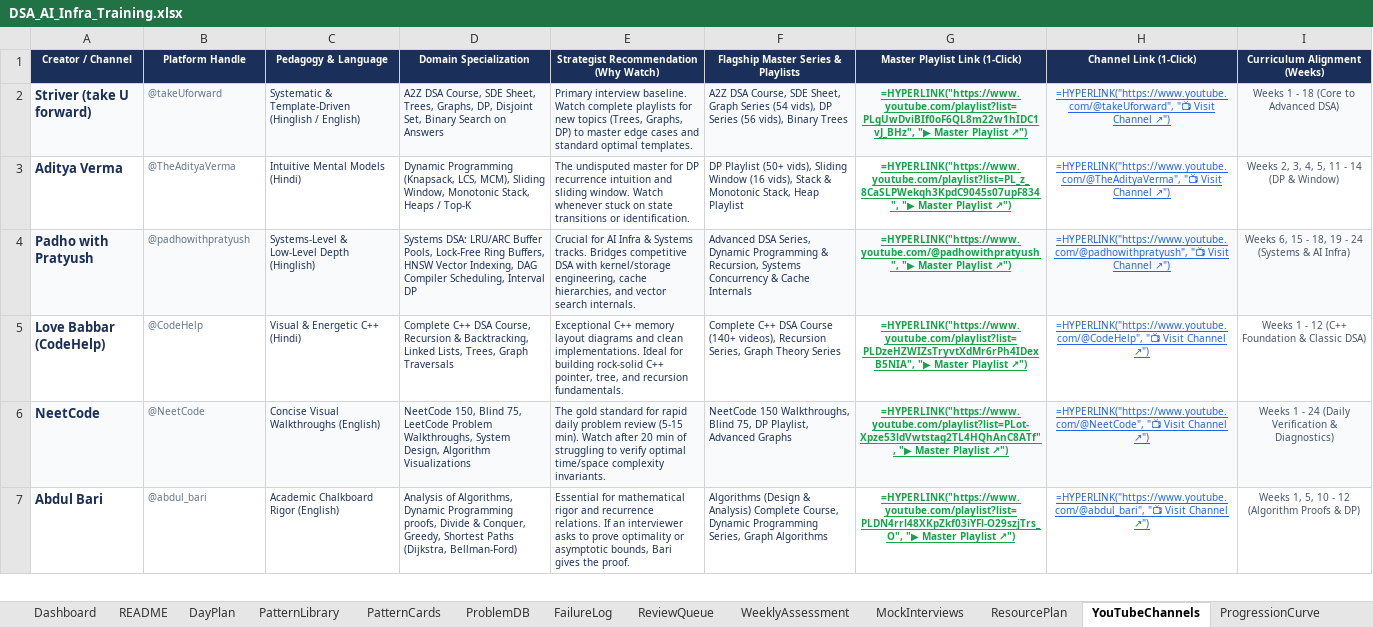
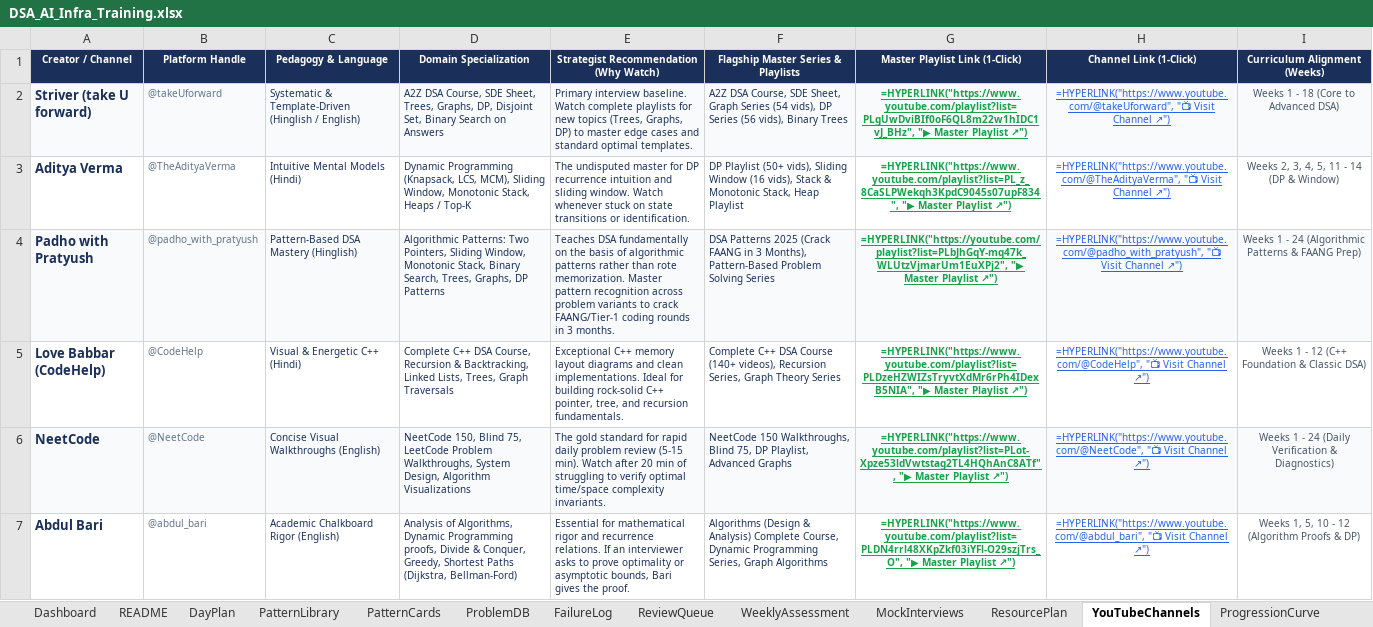
Before and after one commit to dhrv9023/map, an Excel workbook: DSA_AI_Infra_Training.xlsx, sheet YouTubeChannels, drawn as a sheet; only a part is shown; values as stored, in another font and other column widths than the file's, no borders; formulas without a stored value are shown as written; the diff names each change by its address in the sheet, - before the commit and + after, or states it on an @@ line.

```diff
--- a/DSA_AI_Infra_Training.xlsx (sheet YouTubeChannels)
+++ b/DSA_AI_Infra_Training.xlsx (sheet YouTubeChannels)
-B4 (Platform Handle): @padhowithpratyush
+B4 (Platform Handle): @padho_with_pratyush
-C4 (Pedagogy & Language): Systems-Level & Low-Level Depth (Hinglish)
+C4 (Pedagogy & Language): Pattern-Based DSA Mastery (Hinglish)
-D4 (Domain Specialization): Systems DSA: LRU/ARC Buffer Pools, Lock-Free Ring Buffers, HNSW Vector Indexing, DAG Compiler Scheduling, Interval DP
+D4 (Domain Specialization): Algorithmic Patterns: Two Pointers, Sliding Window, Monotonic Stack, Binary Search, Trees, Graphs, DP Patterns
-E4: Crucial for AI Infra & Systems tracks. Bridges competitive DSA with kernel/storage engineering, cache hierarchies, and vector search internals.
+E4: Teaches DSA fundamentally on the basis of algorithmic patterns rather than rote memorization. Master pattern recognition across problem variants to crack FAANG/Tier-1 coding rounds in 3 months.
-F4: Advanced DSA Series, Dynamic Programming & Recursion, Systems Concurrency & Cache Internals
+F4: DSA Patterns 2025 (Crack FAANG in 3 Months), Pattern-Based Problem Solving Series
-G4 (Master Playlist Link (1-Click)): =HYPERLINK("https://www.youtube.com/@padhowithpratyush", "▶ Master…
+G4 (Master Playlist Link (1-Click)): =HYPERLINK("https://youtube.com/playlist?list=PLbJhGqY-mq47k_WLUtzVjmarUm1EuXPj2", "▶ Master…
-H4 (Channel Link (1-Click)): =HYPERLINK("https://www.youtube.com/@padhowithpratyush", "📺 Visit…
+H4 (Channel Link (1-Click)): =HYPERLINK("https://www.youtube.com/@padho_with_pratyush", "📺 Visit…
-I4 (Curriculum Alignment (Weeks)): Weeks 6, 15 - 18, 19 - 24 (Systems & AI Infra)
+I4 (Curriculum Alignment (Weeks)): Weeks 1 - 24 (Algorithmic Patterns & FAANG Prep)
```
Also changed, not shown: sheet README, dsa/DSA_AI_Infra_Training.xlsx, 18 other files.
